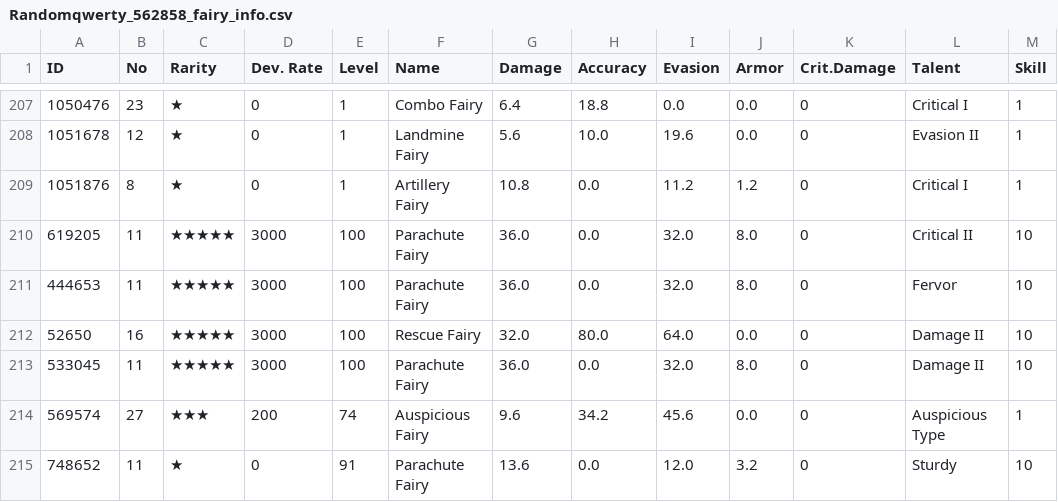
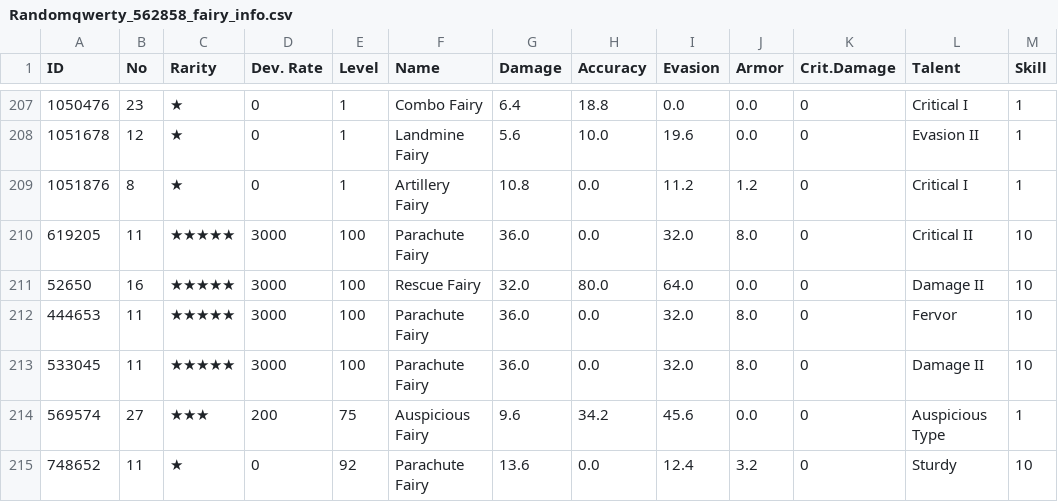
Before and after one commit to randomqwerty/randomqwerty_gfl, a CSV file: Randomqwerty_562858_fairy_info.csv, drawn as a sheet; only a part is shown, gaps mark what is left out; the diff names each change by its address in the sheet, - before the commit and + after, or states it on an @@ line.

```diff
--- a/Randomqwerty_562858_fairy_info.csv
+++ b/Randomqwerty_562858_fairy_info.csv
@@ row 212 moved to row 211: 52650 @@
-E214 (Level): 74
+E214 (Level): 75
-E215 (Level): 91
+E215 (Level): 92
-I215 (Evasion): 12.0
+I215 (Evasion): 12.4
```
Also changed, not shown: Randomqwerty_562858_coalition_info.csv, Randomqwerty_562858_doll_info.csv, 4 other files.
